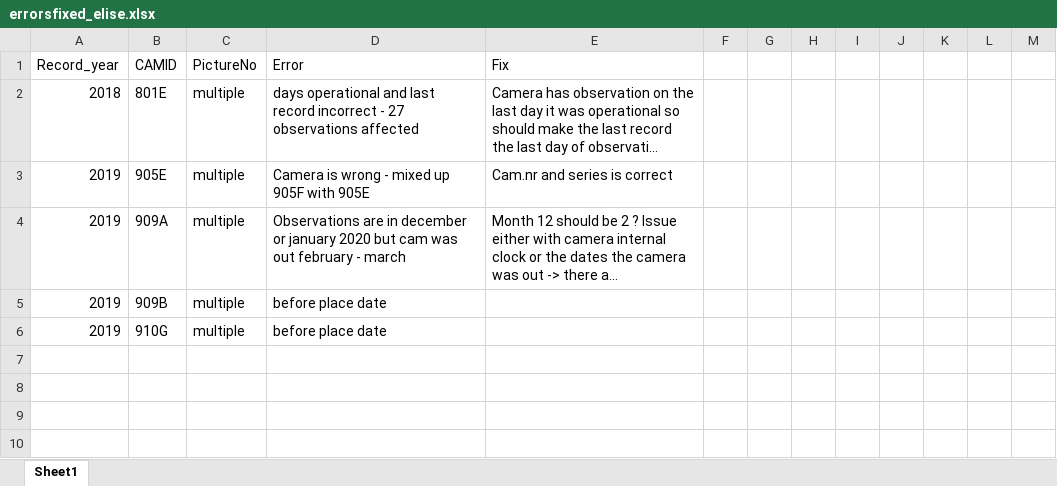
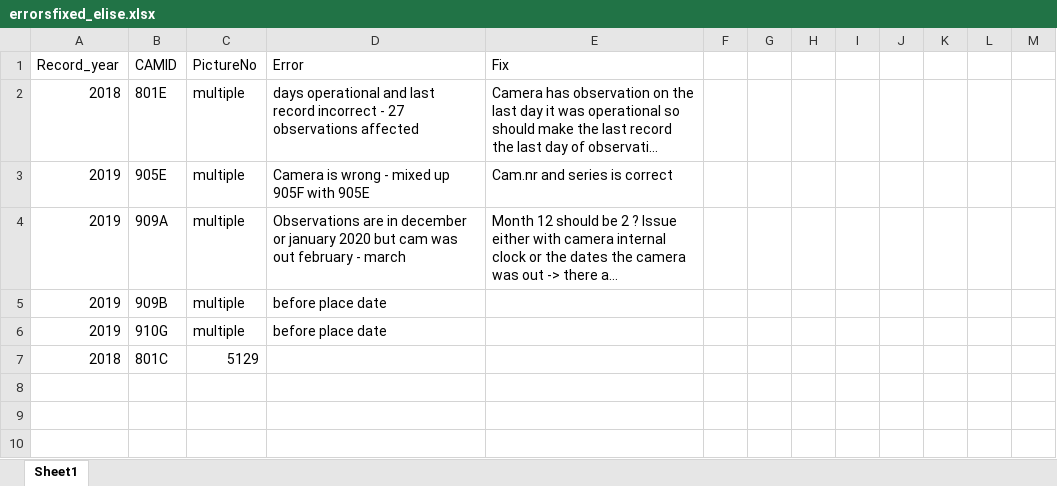
Before and after one commit to elise-227/Belize-MP-Bruno-Boos, an Excel workbook: errorsfixed_elise.xlsx, sheet Sheet1, drawn as a sheet; only a part is shown; long unchanged cells end in …; values as stored, in another font and other column widths than the file's, no borders; the diff names each change by its address in the sheet, - before the commit and + after, or states it on an @@ line.

Commit message:
created analysis rmd, cleaned 2018 (remove NAs and pick columns still), covariate 2014 data also needs to be added

```diff
--- a/errorsfixed_elise.xlsx (sheet Sheet1)
+++ b/errorsfixed_elise.xlsx (sheet Sheet1)
-row 7: (empty)
+row 7: 2018 | 801C | 5129
```
Also changed, not shown: 3 other files.
